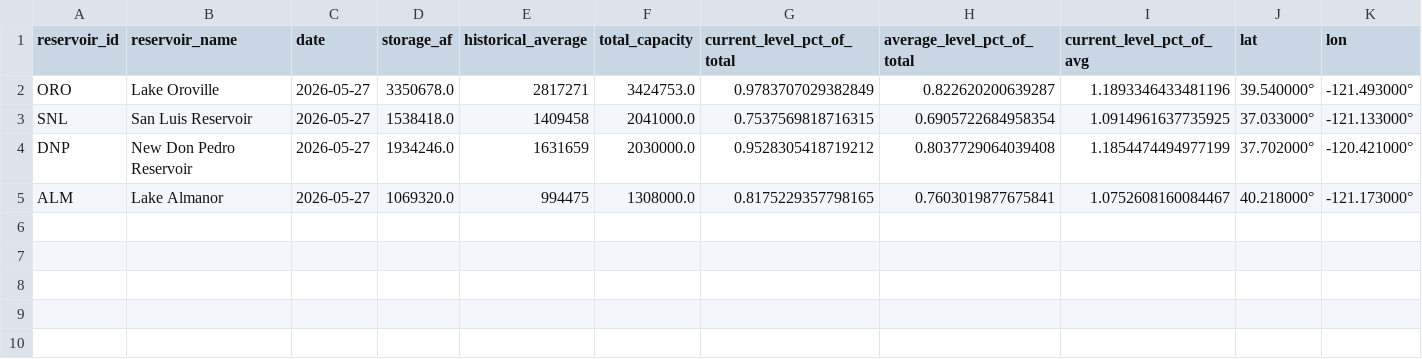
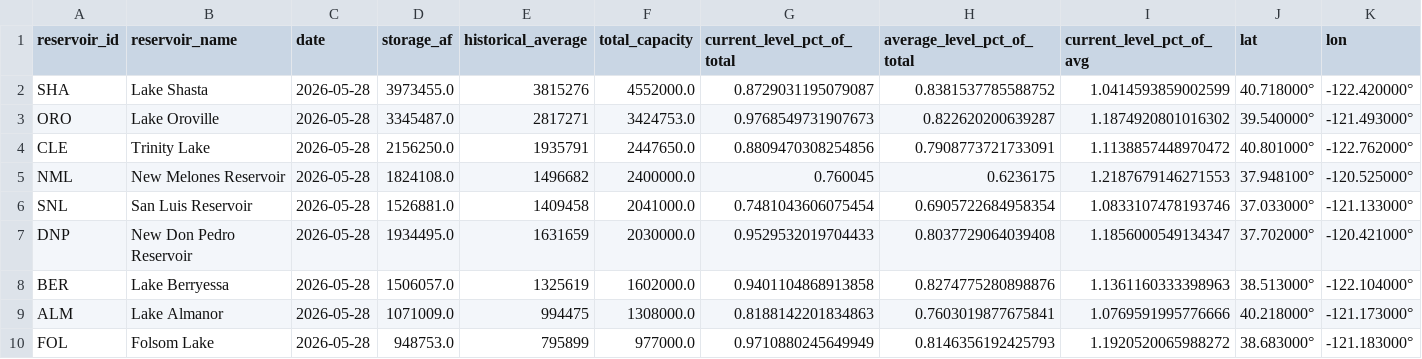
Before and after one commit to datadesk/california-drought-scrapers, a CSV file: reservoirs/data/processed/dwr/major-reservoirs-latest.csv, drawn as a sheet.

```diff
--- a/reservoirs/data/processed/dwr/major-reservoirs-latest.csv
+++ b/reservoirs/data/processed/dwr/major-reservoirs-latest.csv
@@ -1,5 +1,10 @@
 reservoir_id,reservoir_name,date,storage_af,historical_average,total_capacity,current_level_pct_of_total,average_level_pct_of_total,current_level_pct_of_avg,lat,lon
-ORO,Lake Oroville,2026-05-27,3350678.0,2817271,3424753.0,0.9783707029382849,0.822620200639287,1.1893346433481196,39.540000°,-121.493000°
-SNL,San Luis Reservoir,2026-05-27,1538418.0,1409458,2041000.0,0.7537569818716315,0.6905722684958354,1.0914961637735925,37.033000°,-121.133000°
-DNP,New Don Pedro Reservoir,2026-05-27,1934246.0,1631659,2030000.0,0.9528305418719212,0.8037729064039408,1.1854474494977199,37.702000°,-120.421000°
-ALM,Lake Almanor,2026-05-27,1069320.0,994475,1308000.0,0.8175229357798165,0.7603019877675841,1.0752608160084467,40.218000°,-121.173000°
+SHA,Lake Shasta,2026-05-28,3973455.0,3815276,4552000.0,0.8729031195079087,0.8381537785588752,1.0414593859002599,40.718000°,-122.420000°
+ORO,Lake Oroville,2026-05-28,3345487.0,2817271,3424753.0,0.9768549731907673,0.822620200639287,1.1874920801016302,39.540000°,-121.493000°
+CLE,Trinity Lake,2026-05-28,2156250.0,1935791,2447650.0,0.8809470308254856,0.7908773721733091,1.1138857448970472,40.801000°,-122.762000°
+NML,New Melones Reservoir,2026-05-28,1824108.0,1496682,2400000.0,0.760045,0.6236175,1.2187679146271553,37.948100°,-120.525000°
+SNL,San Luis Reservoir,2026-05-28,1526881.0,1409458,2041000.0,0.7481043606075454,0.6905722684958354,1.0833107478193746,37.033000°,-121.133000°
+DNP,New Don Pedro Reservoir,2026-05-28,1934495.0,1631659,2030000.0,0.9529532019704433,0.8037729064039408,1.1856000549134347,37.702000°,-120.421000°
+BER,Lake Berryessa,2026-05-28,1506057.0,1325619,1602000.0,0.9401104868913858,0.8274775280898876,1.1361160333398963,38.513000°,-122.104000°
+ALM,Lake Almanor,2026-05-28,1071009.0,994475,1308000.0,0.8188142201834863,0.7603019877675841,1.0769591995776666,40.218000°,-121.173000°
+FOL,Folsom Lake,2026-05-28,948753.0,795899,977000.0,0.9710880245649949,0.8146356192425793,1.1920520065988272,38.683000°,-121.183000°
```
Also changed, not shown: reservoirs/data/processed/bor/colorado-latest.csv, reservoirs/data/processed/bor/colorado-river-reservoirs-timeseries.csv, 5 other files.
